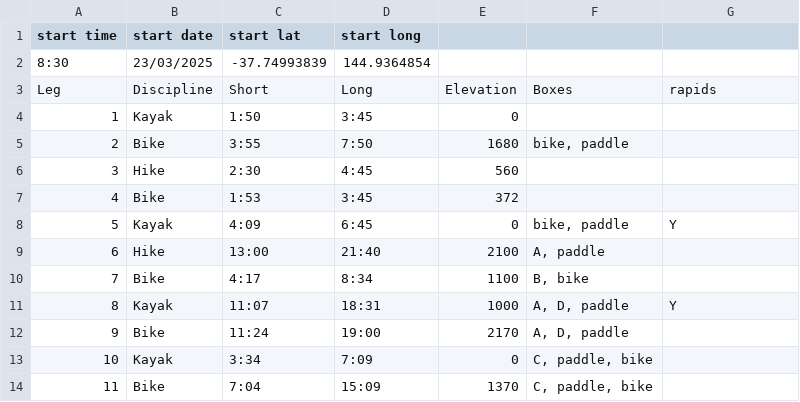
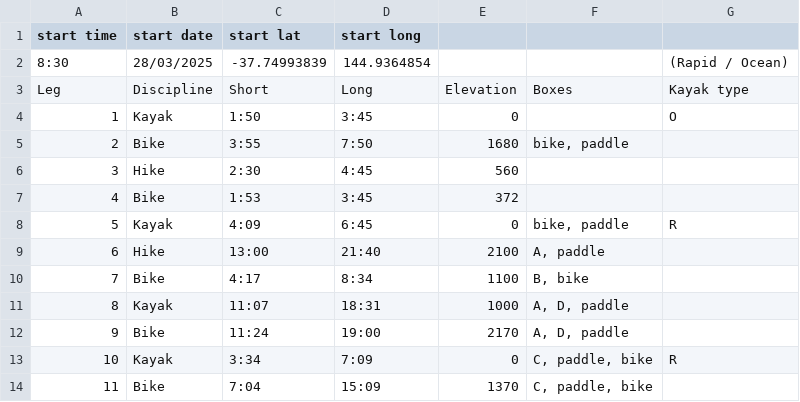
Before and after one commit to sanfordjordan/ar-planner, a CSV file: DB/legsDB.csv, drawn as a sheet.

```diff
--- a/DB/legsDB.csv
+++ b/DB/legsDB.csv
@@ -1,5 +1,5 @@
 start time,start date,start lat,start long,,,
-8:30,23/03/2025,-37.74993839,144.9364854,,,
-Leg,Discipline,Short,Long,Elevation,Boxes,rapids
-1,Kayak,1:50,3:45,0,,
+8:30,28/03/2025,-37.74993839,144.9364854,,,(Rapid / Ocean)
+Leg,Discipline,Short,Long,Elevation,Boxes,Kayak type
+1,Kayak,1:50,3:45,0,,O
 2,Bike,3:55,7:50,1680,"bike, paddle",
@@ -7,8 +7,8 @@ Leg,Discipline,Short,Long,Elevation,Boxes,rapids
 4,Bike,1:53,3:45,372,,
-5,Kayak,4:09,6:45,0,"bike, paddle",Y
+5,Kayak,4:09,6:45,0,"bike, paddle",R
 6,Hike,13:00,21:40,2100,"A, paddle",
 7,Bike,4:17,8:34,1100,"B, bike",
-8,Kayak,11:07,18:31,1000,"A, D, paddle",Y
+8,Kayak,11:07,18:31,1000,"A, D, paddle",
 9,Bike,11:24,19:00,2170,"A, D, paddle",
-10,Kayak,3:34,7:09,0,"C, paddle, bike",
+10,Kayak,3:34,7:09,0,"C, paddle, bike",R
 11,Bike,7:04,15:09,1370,"C, paddle, bike",
```
Also changed, not shown: DB/weather.csv, 10 other files.
